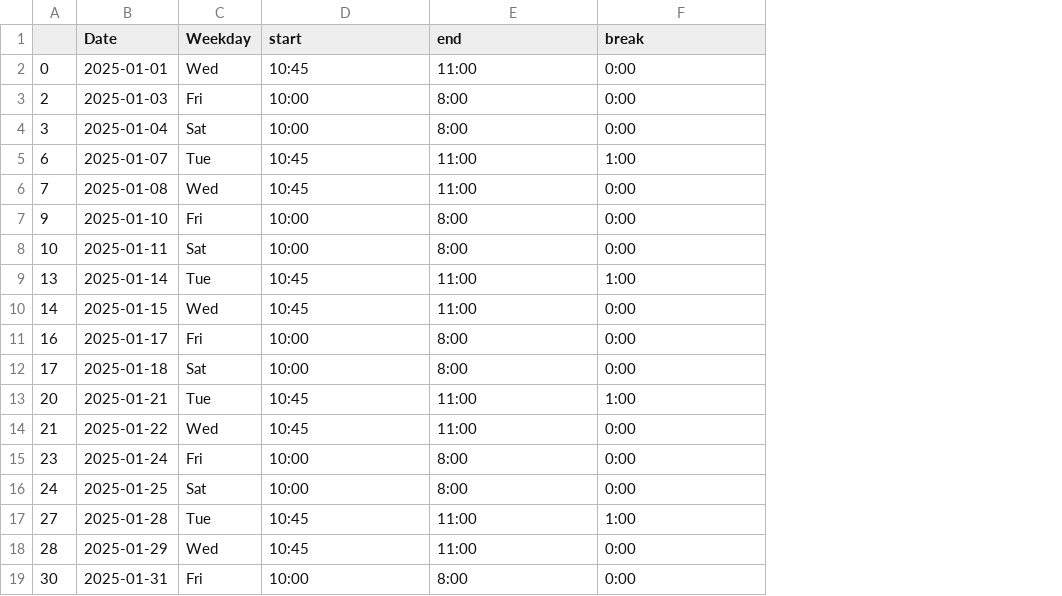
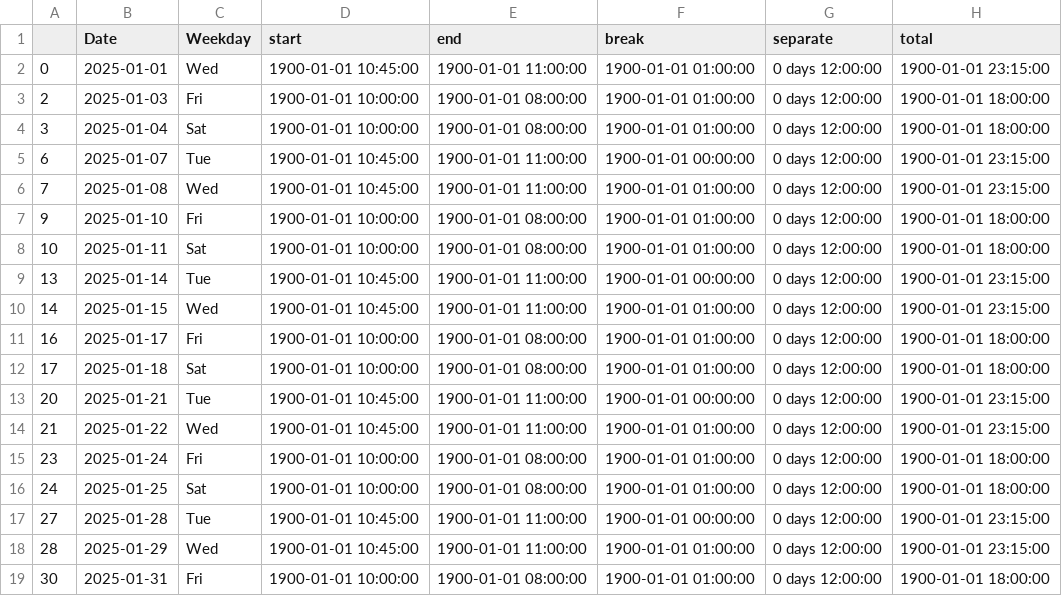
Before and after one commit to HoangNg185/Python---random-code, a CSV file: random/Outputs/monkey_new.csv, drawn as a sheet; the diff names each change by its address in the sheet, - before the commit and + after, or states it on an @@ line.

```diff
--- a/random/Outputs/monkey_new.csv
+++ b/random/Outputs/monkey_new.csv
+column G (separate), rows 2-19: all 0 days 12:00:00
+column H (total), rows 2-19: 1900-01-01 23:15:00 | 1900-01-01 18:00:00 | 1900-01-01 18:00:00 | 1900-01-01 23:15:00 | 1900-01-01 23:15:00 | 1900-01-01 18:00:00 | 1900-01-01 18:00:00 | 1900-01-01 23:15:00 | 1900-01-01 23:15:00 | 1900-01-01 18:00:00 | 1900-01-01 18:00:00 | 1900-01-01 23:15:00 | 1900-01-01 23:15:00 | 1900-01-01 18:00:00 | 1900-01-01 18:00:00 | 1900-01-01 23:15:00 | 1900-01-01 23:15:00 | 1900-01-01 18:00:00
-D2 (start): 10:45
+D2 (start): 1900-01-01 10:45:00
-E2 (end): 11:00
+E2 (end): 1900-01-01 11:00:00
-F2:F4 (break): 0:00
+F2:F4 (break): 1900-01-01 01:00:00
-D3:D4 (start): 10:00
+D3:D4 (start): 1900-01-01 10:00:00
-E3:E4 (end): 8:00
+E3:E4 (end): 1900-01-01 08:00:00
-D5:D6 (start): 10:45
+D5:D6 (start): 1900-01-01 10:45:00
-E5:E6 (end): 11:00
+E5:E6 (end): 1900-01-01 11:00:00
-F5 (break): 1:00
+F5 (break): 1900-01-01 00:00:00
-F6:F8 (break): 0:00
+F6:F8 (break): 1900-01-01 01:00:00
-D7:D8 (start): 10:00
+D7:D8 (start): 1900-01-01 10:00:00
-E7:E8 (end): 8:00
+E7:E8 (end): 1900-01-01 08:00:00
-D9:D10 (start): 10:45
+D9:D10 (start): 1900-01-01 10:45:00
-E9:E10 (end): 11:00
+E9:E10 (end): 1900-01-01 11:00:00
-F9 (break): 1:00
+F9 (break): 1900-01-01 00:00:00
-F10:F12 (break): 0:00
+F10:F12 (break): 1900-01-01 01:00:00
-D11:D12 (start): 10:00
+D11:D12 (start): 1900-01-01 10:00:00
-E11:E12 (end): 8:00
+E11:E12 (end): 1900-01-01 08:00:00
-D13:D14 (start): 10:45
+D13:D14 (start): 1900-01-01 10:45:00
-E13:E14 (end): 11:00
+E13:E14 (end): 1900-01-01 11:00:00
-F13 (break): 1:00
+F13 (break): 1900-01-01 00:00:00
-F14:F16 (break): 0:00
+F14:F16 (break): 1900-01-01 01:00:00
-D15:D16 (start): 10:00
+D15:D16 (start): 1900-01-01 10:00:00
-E15:E16 (end): 8:00
+E15:E16 (end): 1900-01-01 08:00:00
-D17:D18 (start): 10:45
+D17:D18 (start): 1900-01-01 10:45:00
-E17:E18 (end): 11:00
+E17:E18 (end): 1900-01-01 11:00:00
-F17 (break): 1:00
+F17 (break): 1900-01-01 00:00:00
-F18:F19 (break): 0:00
+F18:F19 (break): 1900-01-01 01:00:00
-D19 (start): 10:00
+D19 (start): 1900-01-01 10:00:00
-E19 (end): 8:00
+E19 (end): 1900-01-01 08:00:00
```
Also changed, not shown: 2 other files.
